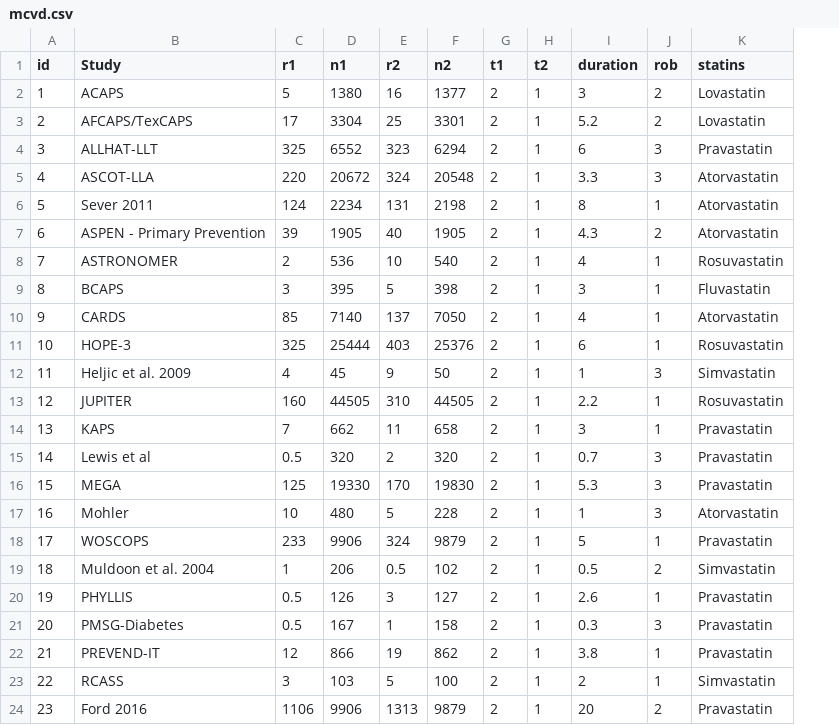
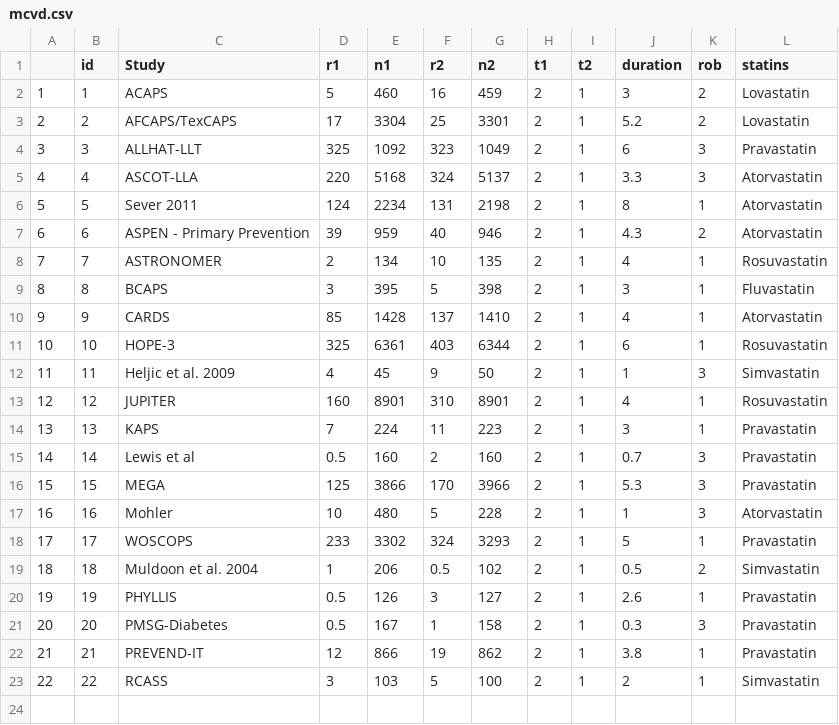
Before and after one commit to Miquel-Serra/HSRdata, a CSV file: mcvd.csv, drawn as a sheet; removed rows and columns are numbered as before the commit, all else as after; the diff names each change by its address in the sheet, - before the commit and + after, or states it on an @@ line.

Commit message:
new

```diff
--- a/mcvd.csv
+++ b/mcvd.csv
+column A, rows 2-23: 1 | 2 | 3 | 4 | 5 | 6 | 7 | 8 | 9 | 10 | 11 | 12 | 13 | 14 | 15 | 16 | 17 | 18 | 19 | 20 | 21 | 22
-E2 (n1): 1380
+E2 (n1): 460
-G2 (n2): 1377
+G2 (n2): 459
-E4 (n1): 6552
+E4 (n1): 1092
-G4 (n2): 6294
+G4 (n2): 1049
-E5 (n1): 20672
+E5 (n1): 5168
-G5 (n2): 20548
+G5 (n2): 5137
-E7 (n1): 1905
+E7 (n1): 959
-G7 (n2): 1905
+G7 (n2): 946
-E8 (n1): 536
+E8 (n1): 134
-G8 (n2): 540
+G8 (n2): 135
-E10 (n1): 7140
+E10 (n1): 1428
-G10 (n2): 7050
+G10 (n2): 1410
-E11 (n1): 25444
+E11 (n1): 6361
-G11 (n2): 25376
+G11 (n2): 6344
-E13 (n1): 44505
+E13 (n1): 8901
-G13 (n2): 44505
+G13 (n2): 8901
-J13 (duration): 2.2
+J13 (duration): 4
-E14 (n1): 662
+E14 (n1): 224
-G14 (n2): 658
+G14 (n2): 223
-E15 (n1): 320
+E15 (n1): 160
-G15 (n2): 320
+G15 (n2): 160
-E16 (n1): 19330
+E16 (n1): 3866
-G16 (n2): 19830
+G16 (n2): 3966
-E18 (n1): 9906
+E18 (n1): 3302
-G18 (n2): 9879
+G18 (n2): 3293
-row 24: 23 | Ford 2016 | 1106 | 9906 | 1313 | 9879 | 2 | 1 | 20 | 2 | Pravastatin
```
